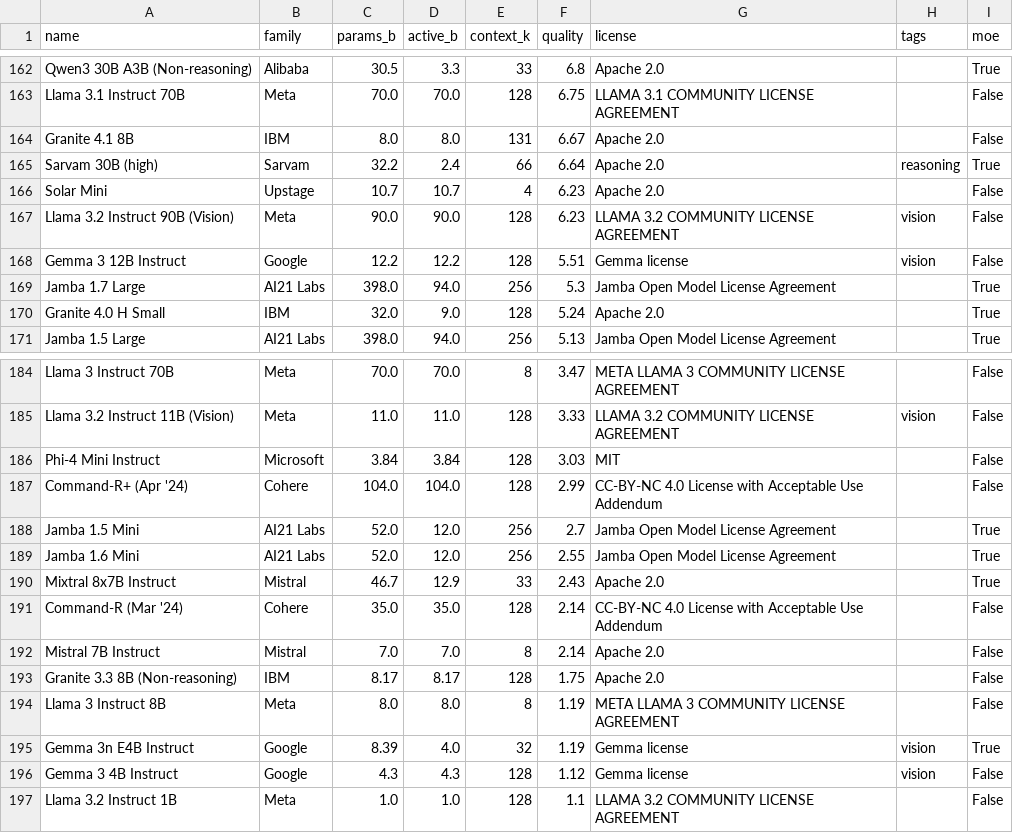
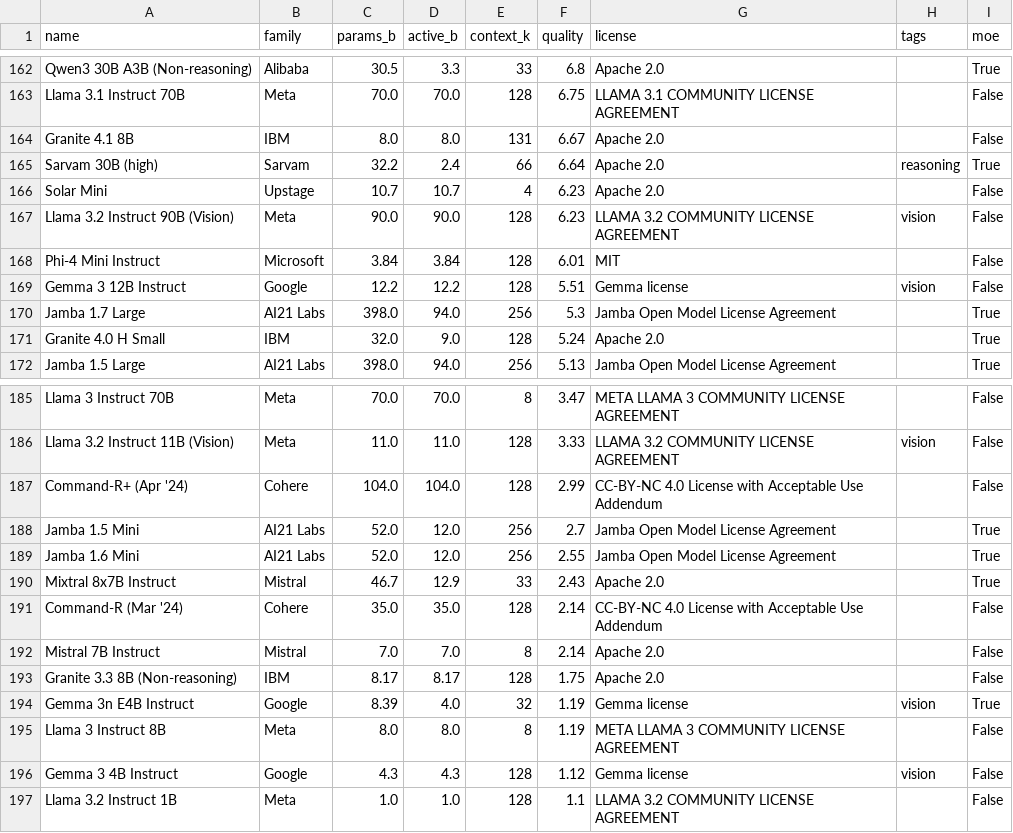
Before and after one commit to Avo-Sarkissian/AI-Frontier-Database, a CSV file: data/raw/aa_local_models.csv, drawn as a sheet; only a part is shown, gaps mark what is left out.

```diff
--- a/data/raw/aa_local_models.csv
+++ b/data/raw/aa_local_models.csv
@@ -167,2 +167,3 @@ Solar Mini,Upstage,10.7,10.7,4,6.23,Apache 2.0,,False
 Llama 3.2 Instruct 90B (Vision),Meta,90.0,90.0,128,6.23,LLAMA 3.2 COMMUNITY LICENSE AGREEMENT,vision,False
+Phi-4 Mini Instruct,Microsoft,3.84,3.84,128,6.01,MIT,,False
 Gemma 3 12B Instruct,Google,12.2,12.2,128,5.51,Gemma license,vision,False
@@ -185,3 +186,2 @@ Llama 3 Instruct 70B,Meta,70.0,70.0,8,3.47,META LLAMA 3 COMMUNITY LICENSE AGREEM
 Llama 3.2 Instruct 11B (Vision),Meta,11.0,11.0,128,3.33,LLAMA 3.2 COMMUNITY LICENSE AGREEMENT,vision,False
-Phi-4 Mini Instruct,Microsoft,3.84,3.84,128,3.03,MIT,,False
 Command-R+ (Apr '24),Cohere,104.0,104.0,128,2.99,CC-BY-NC 4.0 License with Acceptable Use Addendum,,False
@@ -193,4 +193,4 @@ Mistral 7B Instruct,Mistral,7.0,7.0,8,2.14,Apache 2.0,,False
 Granite 3.3 8B (Non-reasoning),IBM,8.17,8.17,128,1.75,Apache 2.0,,False
+Gemma 3n E4B Instruct,Google,8.39,4.0,32,1.19,Gemma license,vision,True
 Llama 3 Instruct 8B,Meta,8.0,8.0,8,1.19,META LLAMA 3 COMMUNITY LICENSE AGREEMENT,,False
-Gemma 3n E4B Instruct,Google,8.39,4.0,32,1.19,Gemma license,vision,True
 Gemma 3 4B Instruct,Google,4.3,4.3,128,1.12,Gemma license,vision,False
```
Also changed, not shown: data/raw/aa_image_models.csv, data/raw/aa_models.csv, 13 other files.
